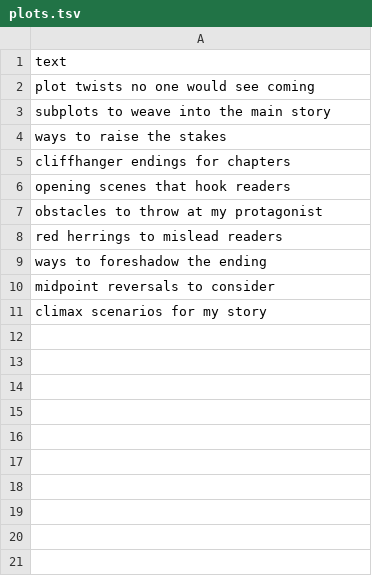
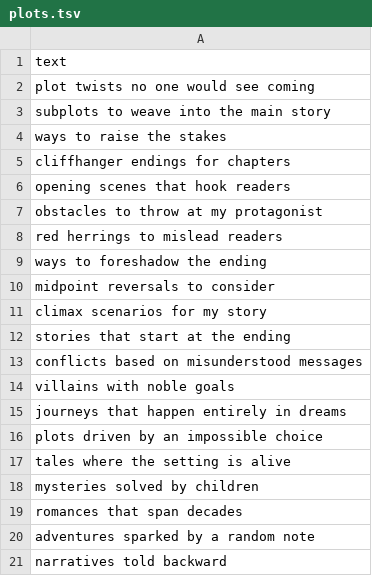
Before and after one commit to atomantic/IdeatorPromptPacks, a TSV file: packs/creative-writing/plots.tsv, drawn as a sheet; the diff names each change by its address in the sheet, - before the commit and + after, or states it on an @@ line.

```diff
--- a/packs/creative-writing/plots.tsv
+++ b/packs/creative-writing/plots.tsv
+row 12: stories that start at the ending
+row 13: conflicts based on misunderstood messages
+row 14: villains with noble goals
+row 15: journeys that happen entirely in dreams
+row 16: plots driven by an impossible choice
+row 17: tales where the setting is alive
+row 18: mysteries solved by children
+row 19: romances that span decades
+row 20: adventures sparked by a random note
+row 21: narratives told backward
```
Also changed, not shown: packs/core/health.tsv, packs/core/personalDevelopment.tsv, 5 other files.
